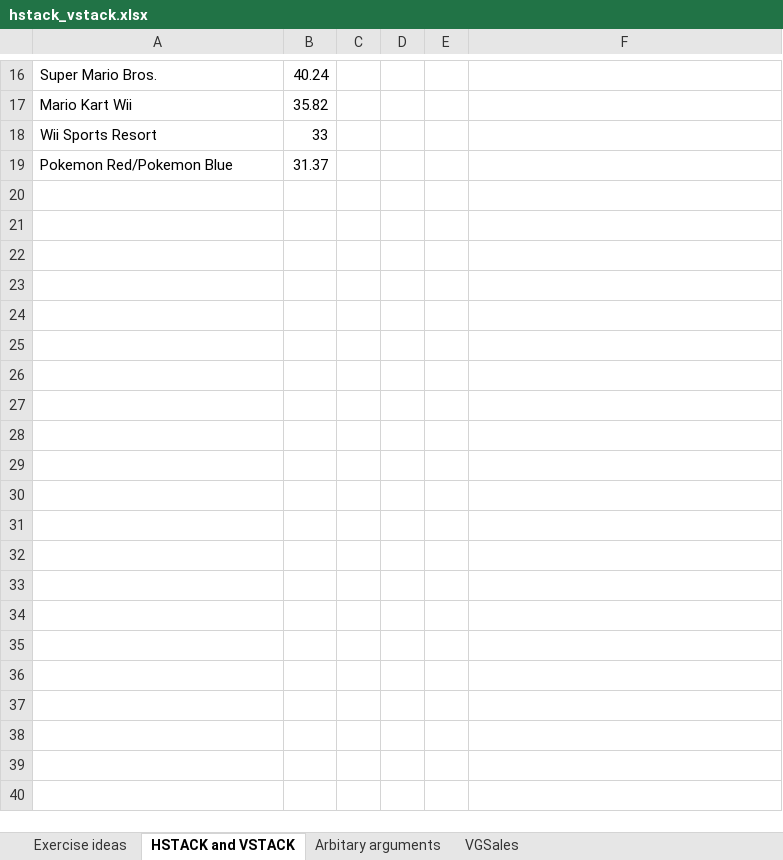
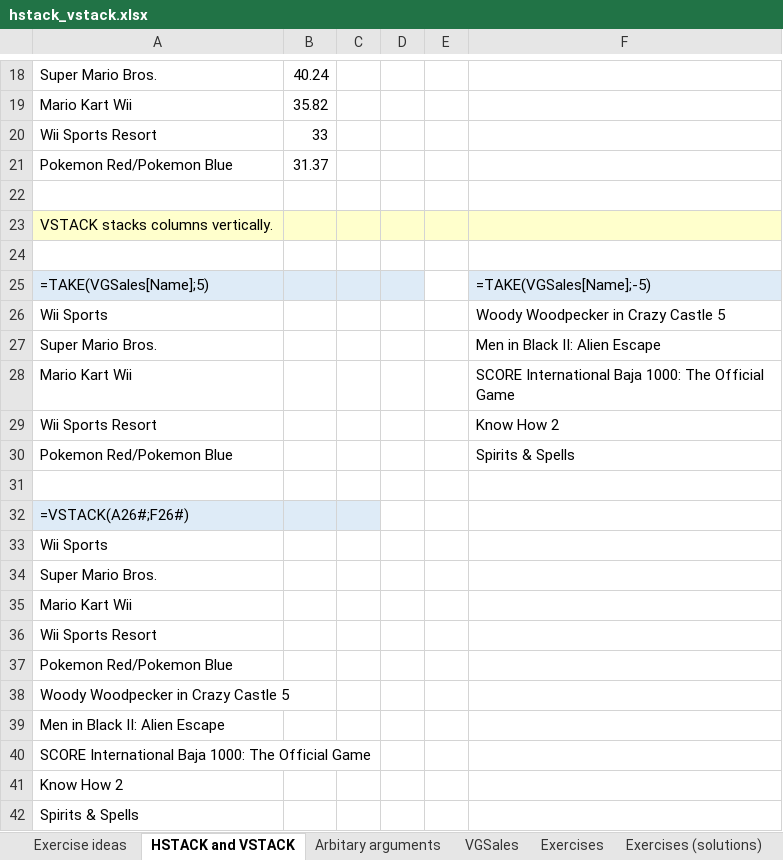
Before and after one commit to BI-DS/ELE-3915, an Excel workbook: slides/lecture05/hstack_vstack.xlsx, sheet HSTACK and VSTACK, drawn as a sheet; only a part is shown, gaps mark what is left out; values as stored, in another font and other column widths than the file's, no borders; the diff covers the shown part only; the diff names each change by its address in the sheet, - before the commit and + after, or states it on an @@ line.

```diff
--- a/slides/lecture05/hstack_vstack.xlsx (sheet HSTACK and VSTACK)
+++ b/slides/lecture05/hstack_vstack.xlsx (sheet HSTACK and VSTACK)
+sheet tab: Exercises
+sheet tab: Exercises (solutions)
+row 22: (empty)
+row 23: VSTACK stacks columns vertically.
+row 24: (empty)
+row 25: =TAKE(VGSales[Name];5) |  |  |  |  | =TAKE(VGSales[Name];-5)
+row 26: Wii Sports |  |  |  |  | Woody Woodpecker in Crazy Castle 5
+row 27: Super Mario Bros. |  |  |  |  | Men in Black II: Alien Escape
+row 28: Mario Kart Wii |  |  |  |  | SCORE International Baja 1000: The Official Game
+row 29: Wii Sports Resort |  |  |  |  | Know How 2
+row 30: Pokemon Red/Pokemon Blue |  |  |  |  | Spirits & Spells
+row 31: (empty)
+row 32: =VSTACK(A26#;F26#)
+row 33: Wii Sports
+row 34: Super Mario Bros.
+row 35: Mario Kart Wii
+row 36: Wii Sports Resort
+row 37: Pokemon Red/Pokemon Blue
+row 38: Woody Woodpecker in Crazy Castle 5
+row 39: Men in Black II: Alien Escape
+row 40: SCORE International Baja 1000: The Official Game
+row 41: Know How 2
+row 42: Spirits & Spells
```
Also changed, not shown: 2 added rows, 1 edited cell, cell formats and merged cells elsewhere in this sheet, sheet Arbitary arguments, formulas that keep their value, slides/lecture05/array_constants.xlsx, slides/lecture05/indirect_function.xlsx, 30 other files.
